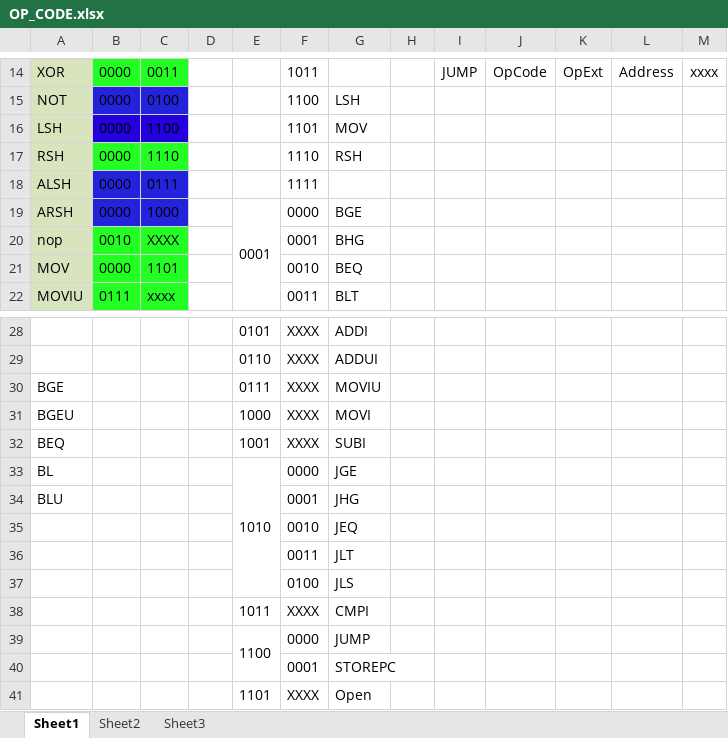
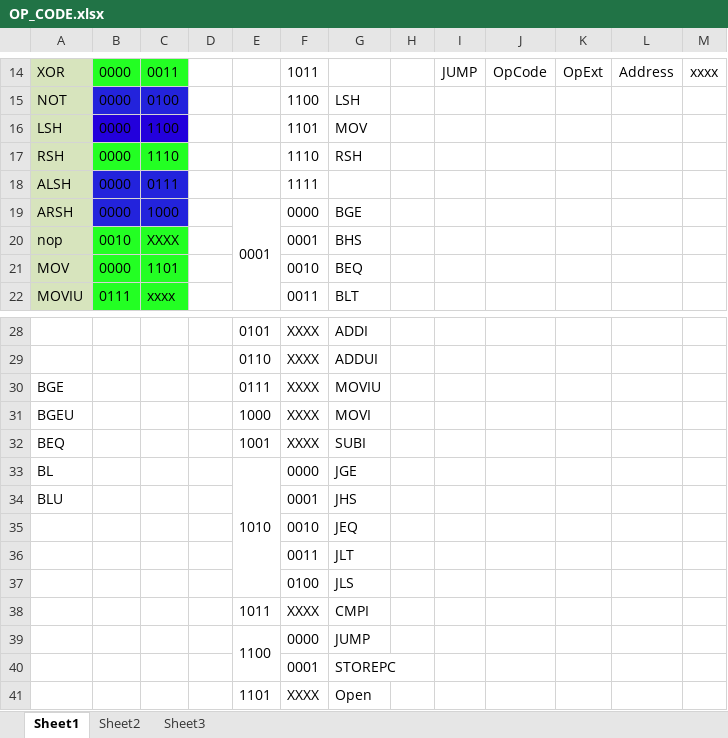
Before and after one commit to nachtluce/3710-Project, an Excel workbook: documentation/OP_CODE.xlsx, sheet Sheet1, drawn as a sheet; only a part is shown, gaps mark what is left out; values as stored, in another font and other column widths than the file's, no borders; the diff names each change by its address in the sheet, - before the commit and + after, or states it on an @@ line.

```diff
--- a/documentation/OP_CODE.xlsx (sheet Sheet1)
+++ b/documentation/OP_CODE.xlsx (sheet Sheet1)
-G20: BHG
+G20: BHS
-G34: JHG
+G34: JHS
```
Also changed, not shown: 4 other files.
